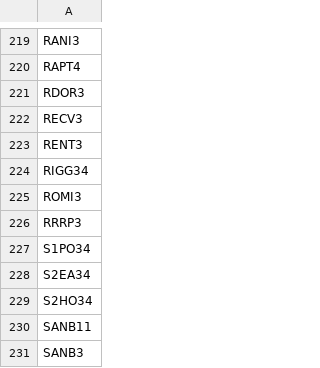
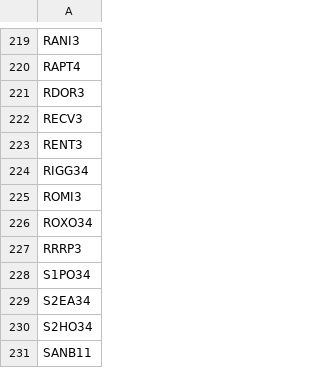
Before and after one commit to sandrex/tickers, a CSV file: all.csv, drawn as a sheet; only a part is shown, gaps mark what is left out; the shorter side is filled out with more unchanged rows; the diff names each change by its address in the sheet, - before the commit and + after, or states it on an @@ line.

Commit message:
all.csv

```diff
--- a/all.csv
+++ b/all.csv
+row 226: ROXO34
```
